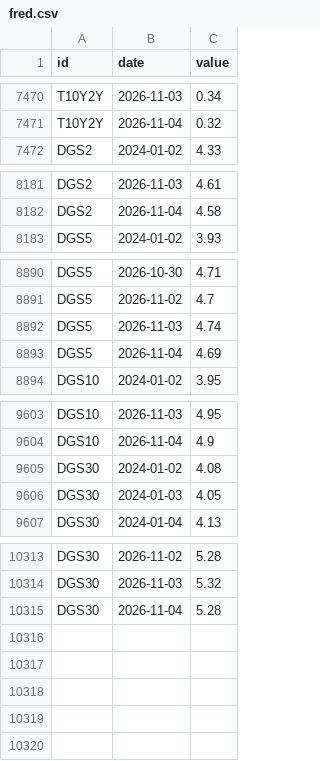
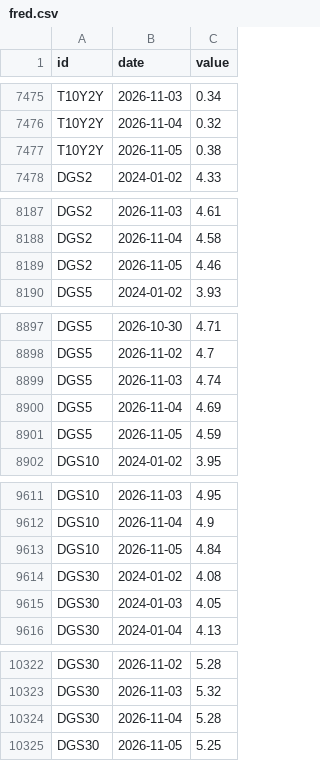
Before and after one commit to kimgun124-boop/macro-board, a CSV file: data/fred.csv, drawn as a sheet; only a part is shown, gaps mark what is left out; the diff covers the shown part only; the diff names each change by its address in the sheet, - before the commit and + after, or states it on an @@ line.

```diff
--- a/data/fred.csv
+++ b/data/fred.csv
+row 7477: T10Y2Y | 2026-11-05 | 0.38
+row 8189: DGS2 | 2026-11-05 | 4.46
+row 8901: DGS5 | 2026-11-05 | 4.59
+row 9613: DGS10 | 2026-11-05 | 4.84
+row 10325: DGS30 | 2026-11-05 | 5.25
```
Also changed, not shown: 5 added rows elsewhere in this file, 1 other file.
